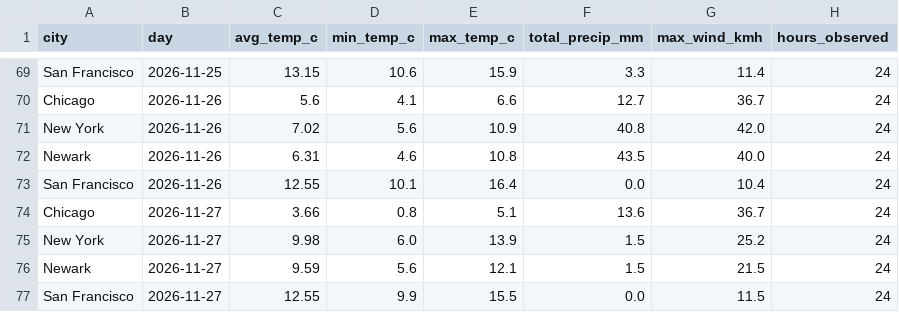
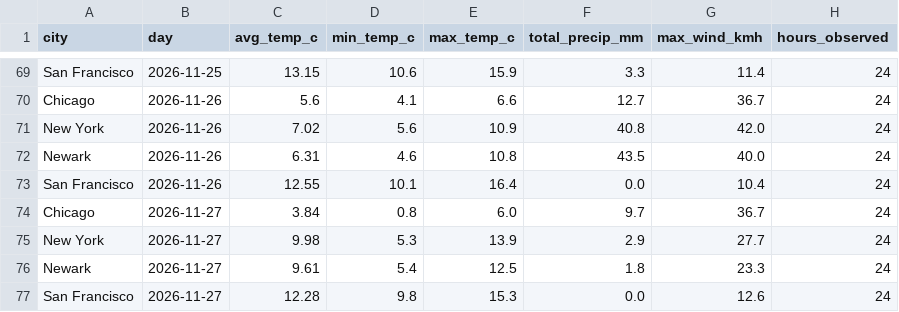
Before and after one commit to vinithaappanna/weather-warehouse, a CSV file: data/mart_daily_city.csv, drawn as a sheet; only a part is shown, gaps mark what is left out.

Commit message:
Add wet-day frequency and intensity; refresh data

```diff
--- a/data/mart_daily_city.csv
+++ b/data/mart_daily_city.csv
@@ -73,5 +73,5 @@ Newark,2026-11-26,6.31,4.6,10.8,43.5,40.0,24
 San Francisco,2026-11-26,12.55,10.1,16.4,0.0,10.4,24
-Chicago,2026-11-27,3.66,0.8,5.1,13.6,36.7,24
-New York,2026-11-27,9.98,6.0,13.9,1.5,25.2,24
-Newark,2026-11-27,9.59,5.6,12.1,1.5,21.5,24
-San Francisco,2026-11-27,12.55,9.9,15.5,0.0,11.5,24
+Chicago,2026-11-27,3.84,0.8,6.0,9.7,36.7,24
+New York,2026-11-27,9.98,5.3,13.9,2.9,27.7,24
+Newark,2026-11-27,9.61,5.4,12.5,1.8,23.3,24
+San Francisco,2026-11-27,12.28,9.8,15.3,0.0,12.6,24
```
Also changed, not shown: 7 other files.
